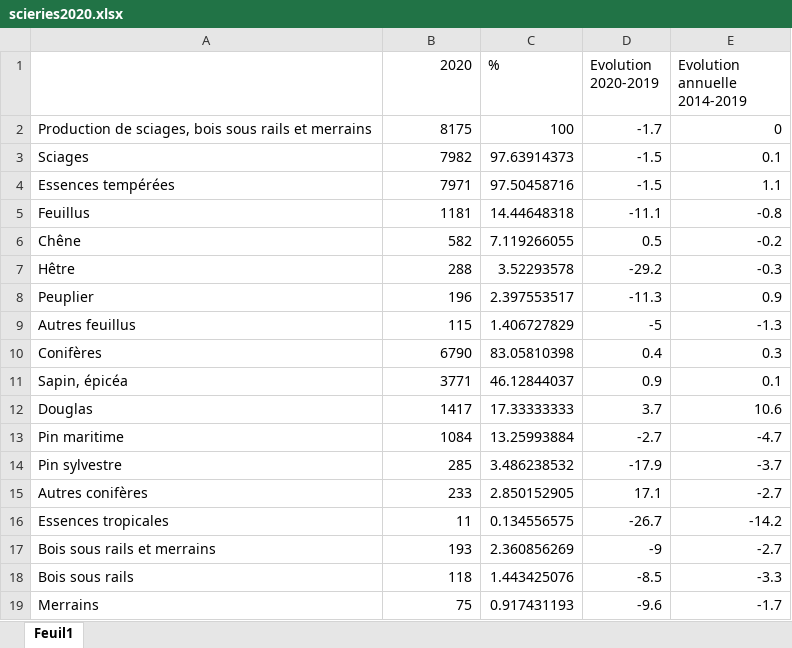
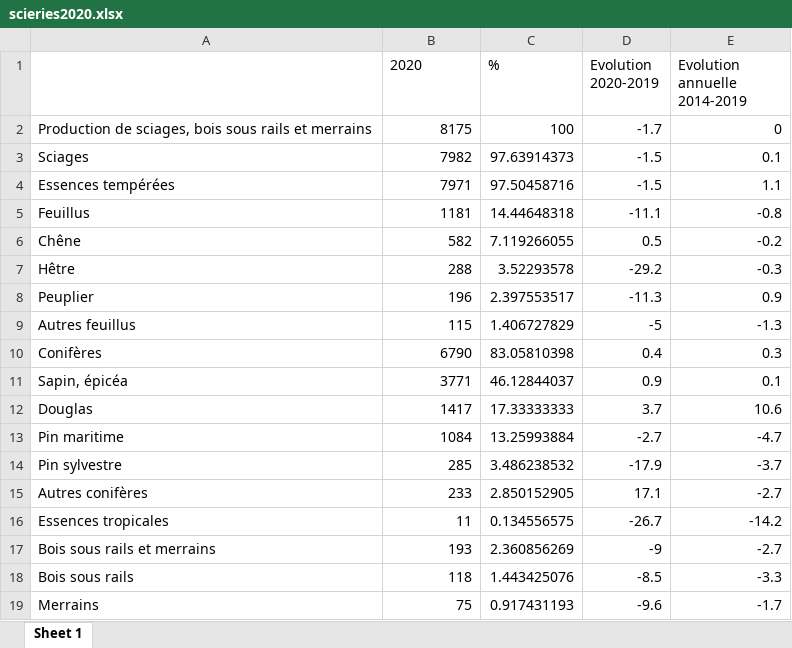
Before and after one commit to killian31/agreste, an Excel workbook: data-raw/excel/scieries2020.xlsx, sheet Sheet 1, drawn as a sheet; values as stored, in another font and other column widths than the file's, no borders; the diff names each change by its address in the sheet, - before the commit and + after, or states it on an @@ line.

```diff
--- a/data-raw/excel/scieries2020.xlsx (sheet Sheet 1)
+++ b/data-raw/excel/scieries2020.xlsx (sheet Sheet 1)
-sheet tab: Feuil1
+sheet tab: Sheet 1
-B1 alignment: right
+B1 alignment: left
```
Also changed, not shown: data-raw/excel/lait_vache.xlsx, data-raw/excel/modele_plan.xlsx, 38 other files.
